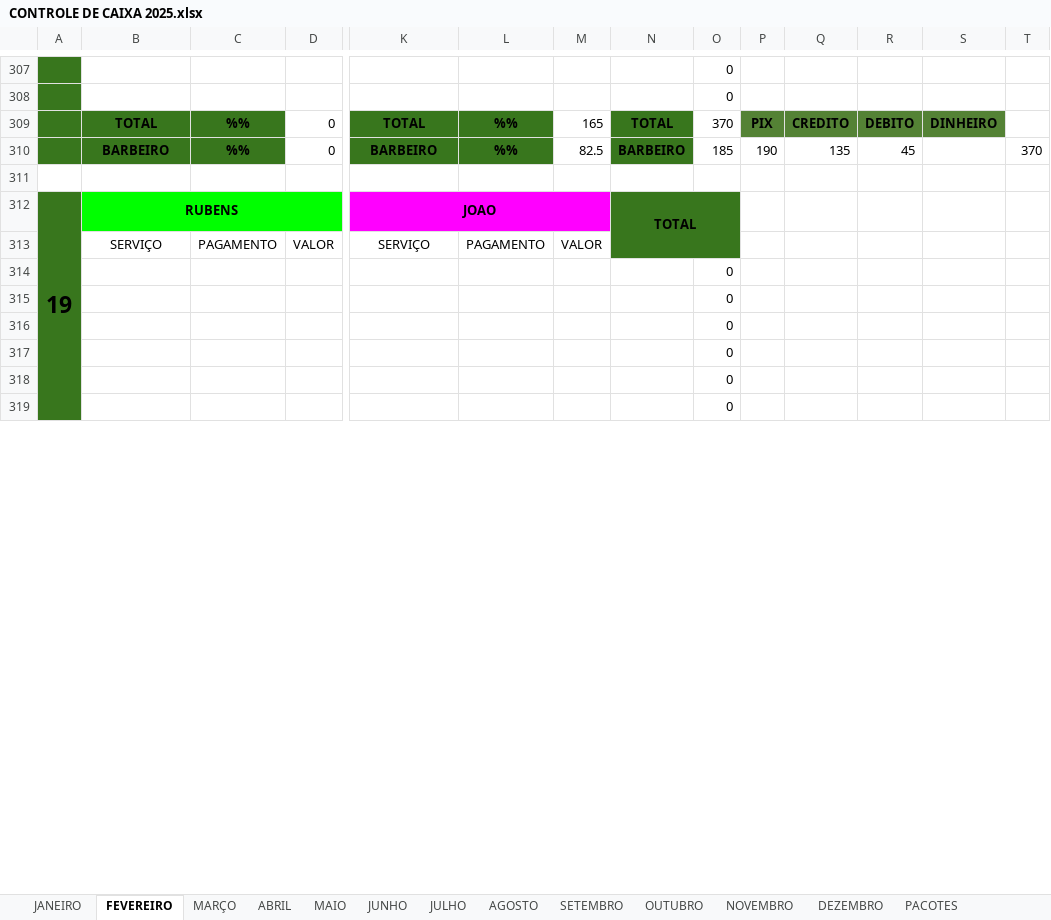
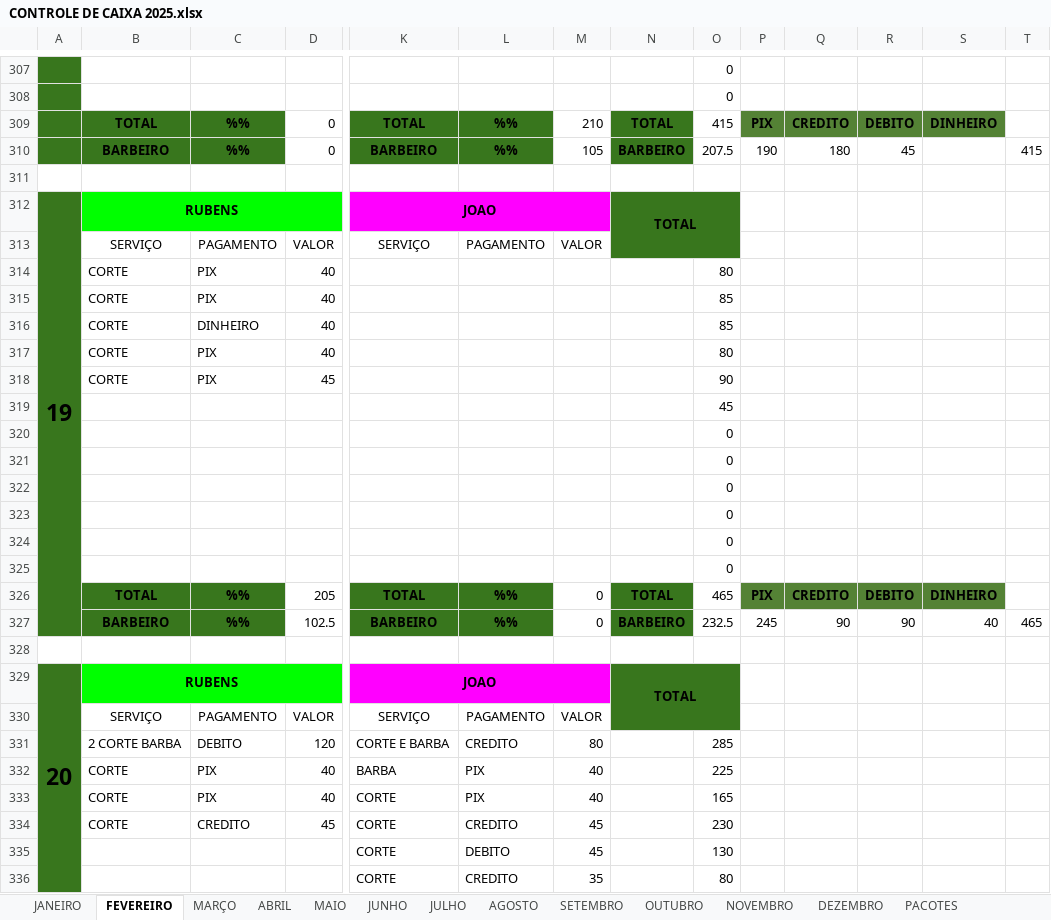
Before and after one commit to joaosantosxps/controle, an Excel workbook: CONTROLE DE CAIXA 2025.xlsx, sheet FEVEREIRO, drawn as a sheet; only a part is shown, gaps mark what is left out; values as stored, in another font and other column widths than the file's, no borders; removed rows and columns are numbered as before the commit, all else as after; rows hold the shown columns only; the diff covers the shown part only; the diff names each change by its address in the sheet, - before the commit and + after, or states it on an @@ line.

Commit message:
💹 fevereiro

```diff
--- a/CONTROLE DE CAIXA 2025.xlsx (sheet FEVEREIRO)
+++ b/CONTROLE DE CAIXA 2025.xlsx (sheet FEVEREIRO)
-M309: 165
+M309: 210
-O309: 370
+O309: 415
-M310: 82.5
+M310: 105
-O310: 185
+O310: 207.5
-Q310: 135
+Q310: 180
-T310: 370
+T310: 415
-A312:A327 merged
+A312:A327 merged
+row 314:  | CORTE | PIX | 40 |  |  |  |  | 80
+row 315:  | CORTE | PIX | 40 |  |  |  |  | 85
+row 316:  | CORTE | DINHEIRO | 40 |  |  |  |  | 85
+row 317:  | CORTE | PIX | 40 |  |  |  |  | 80
+row 318:  | CORTE | PIX | 45 |  |  |  |  | 90
+row 319:  |  |  |  |  |  |  |  | 45
+row 326:  | TOTAL | %% | 205 | TOTAL | %% | 0 | TOTAL | 465 | PIX | CREDITO | DEBITO | DINHEIRO
+row 327:  | BARBEIRO | %% | 102.5 | BARBEIRO | %% | 0 | BARBEIRO | 232.5 | 245 | 90 | 90 | 40 | 465
+row 328: (empty)
+row 331:  | 2 CORTE BARBA | DEBITO | 120 | CORTE E BARBA | CREDITO | 80 |  | 285
+row 332:  | CORTE | PIX | 40 | BARBA | PIX | 40 |  | 225
+row 333:  | CORTE | PIX | 40 | CORTE | PIX | 40 |  | 165
+row 334:  | CORTE | CREDITO | 45 | CORTE | CREDITO | 45 |  | 230
+row 335:  |  |  |  | CORTE | DEBITO | 45 |  | 130
+row 336:  |  |  |  | CORTE | CREDITO | 35 |  | 80
```
Also changed, not shown: 62 added rows, 77 removed rows, 8 moved rows, 113 edited cells, cell formats and merged cells elsewhere in this sheet, sheet PRODUTOS, sheet ANDRADE, sheet VALES, sheet NOVIN, sheet JOAO, formulas that keep their value.
